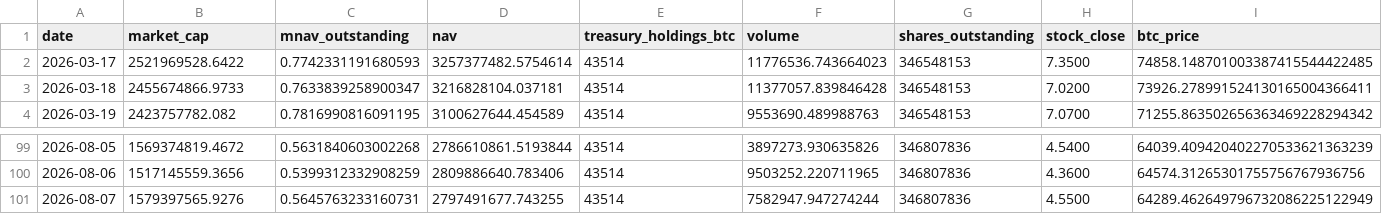
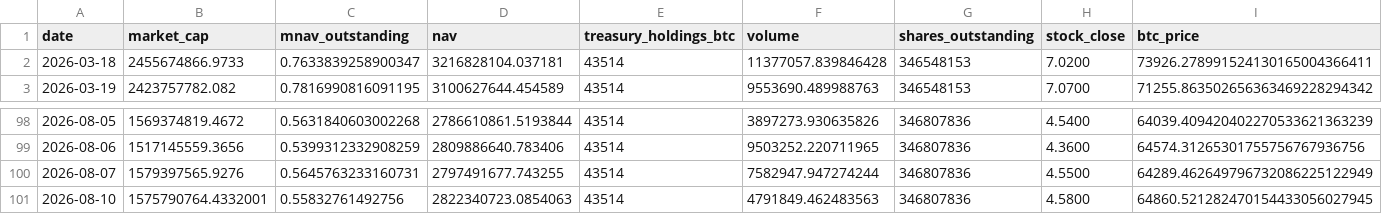
Before and after one commit to mcasto-cell/xxi-chart-builder, a CSV file: xxi_metrics.csv, drawn as a sheet; only a part is shown, gaps mark what is left out; removed rows and columns are numbered as before the commit, all else as after; rows hold the shown columns only; the diff names each change by its address in the sheet, - before the commit and + after, or states it on an @@ line.

```diff
--- a/xxi_metrics.csv
+++ b/xxi_metrics.csv
-row 2: 2026-03-17 | 2521969528.6422 | 0.7742331191680593 | 3257377482.5754614 | 43514 | 11776536.743664023 | 346548153 | 7.3500 | 74858.148701003387415544422485
+row 101: 2026-08-10 | 1575790764.4332001 | 0.55832761492756 | 2822340723.0854063 | 43514 | 4791849.462483563 | 346807836 | 4.5800 | 64860.521282470154433056027945
```
Also changed, not shown: 9 other files.
